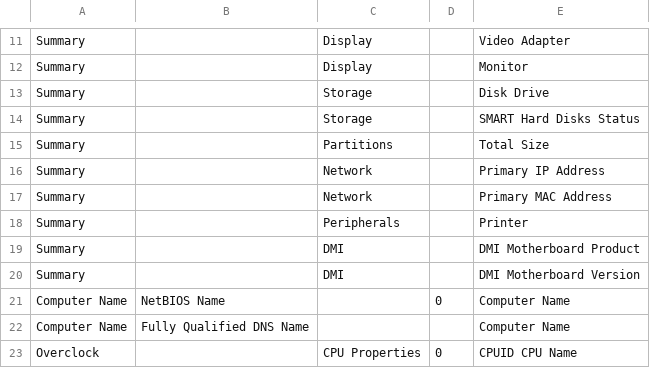
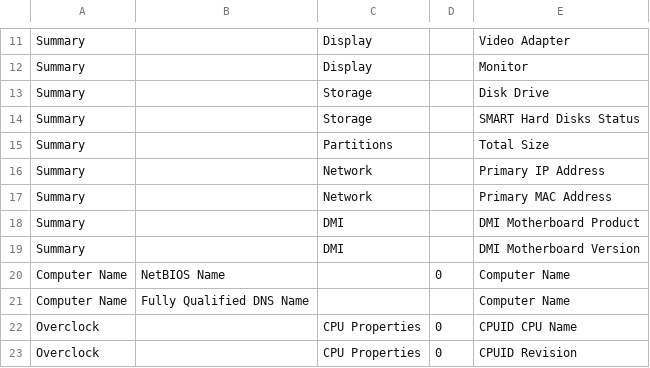
Before and after one commit to DenisVS/inventory, a CSV file: parameters.csv, drawn as a sheet; only a part is shown, gaps mark what is left out; the shorter side is filled out with more unchanged rows.

```diff
--- a/parameters.csv
+++ b/parameters.csv
@@ -17,3 +17,2 @@ Summary,,Network,,Primary IP Address,
 Summary,,Network,,Primary MAC Address,
-Summary,,Peripherals,,Printer,
 Summary,,DMI,,DMI Motherboard Product,
```
